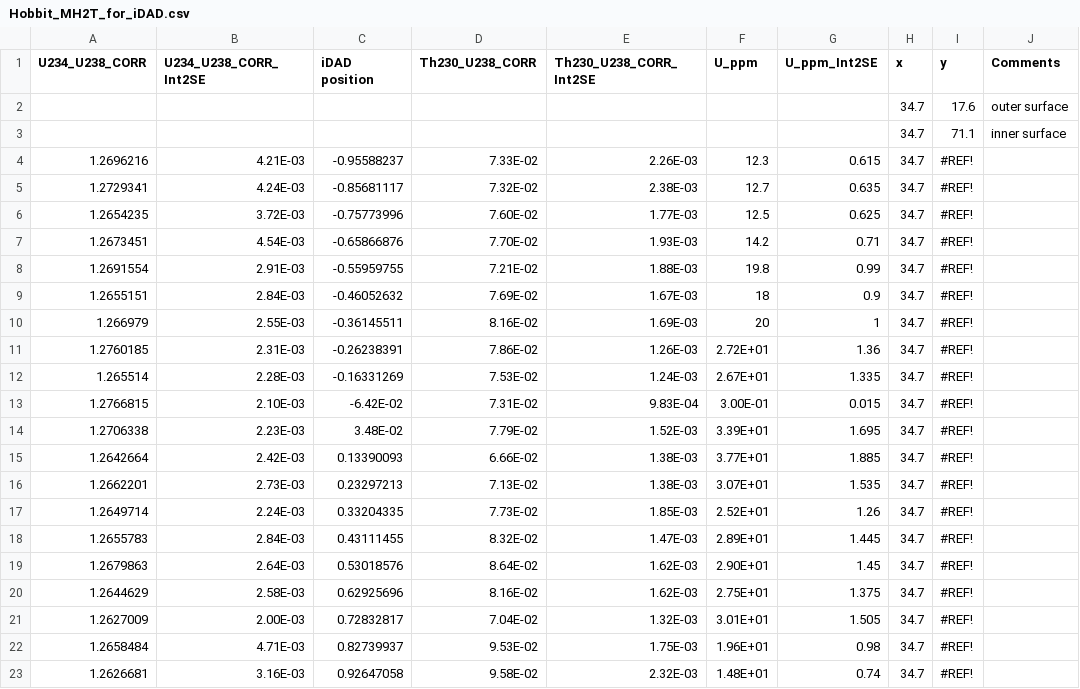
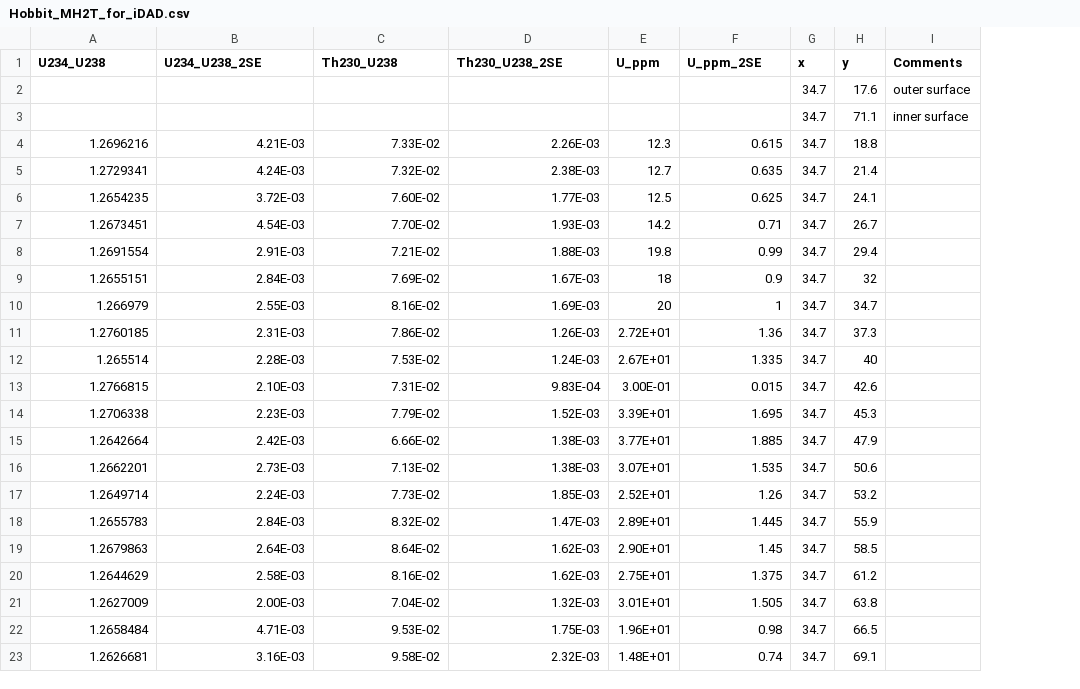
Before and after one commit to tonydoss/UThwigl, a CSV file: inst/extdata/input/Hobbit_MH2T_for_iDAD.csv, drawn as a sheet; removed rows and columns are numbered as before the commit, all else as after; the diff names each change by its address in the sheet, - before the commit and + after, or states it on an @@ line.

```diff
--- a/inst/extdata/input/Hobbit_MH2T_for_iDAD.csv
+++ b/inst/extdata/input/Hobbit_MH2T_for_iDAD.csv
-column C (iDAD position), rows 4-23: -0.95588237 | -0.85681117 | -0.75773996 | -0.65866876 | -0.55959755 | -0.46052632 | -0.36145511 | -0.26238391 | -0.16331269 | -6.42E-02 | 3.48E-02 | 0.13390093 | 0.23297213 | 0.33204335 | 0.43111455 | 0.53018576 | 0.62925696 | 0.72832817 | 0.82739937 | 0.92647058
-A1: U234_U238_CORR
+A1: U234_U238
-B1: U234_U238_CORR_Int2SE
+B1: U234_U238_2SE
-C1: Th230_U238_CORR
+C1: Th230_U238
-D1: Th230_U238_CORR_Int2SE
+D1: Th230_U238_2SE
-F1: U_ppm_Int2SE
+F1: U_ppm_2SE
-H4 (y): #REF!
+H4 (y): 18.8
-H5 (y): #REF!
+H5 (y): 21.4
-H6 (y): #REF!
+H6 (y): 24.1
-H7 (y): #REF!
+H7 (y): 26.7
-H8 (y): #REF!
+H8 (y): 29.4
-H9 (y): #REF!
+H9 (y): 32
-H10 (y): #REF!
+H10 (y): 34.7
-H11 (y): #REF!
+H11 (y): 37.3
-H12 (y): #REF!
+H12 (y): 40
-H13 (y): #REF!
+H13 (y): 42.6
-H14 (y): #REF!
+H14 (y): 45.3
-H15 (y): #REF!
+H15 (y): 47.9
-H16 (y): #REF!
+H16 (y): 50.6
-H17 (y): #REF!
+H17 (y): 53.2
-H18 (y): #REF!
+H18 (y): 55.9
-H19 (y): #REF!
+H19 (y): 58.5
-H20 (y): #REF!
+H20 (y): 61.2
-H21 (y): #REF!
+H21 (y): 63.8
-H22 (y): #REF!
+H22 (y): 66.5
-H23 (y): #REF!
+H23 (y): 69.1
```
Also changed, not shown: 5 other files.
